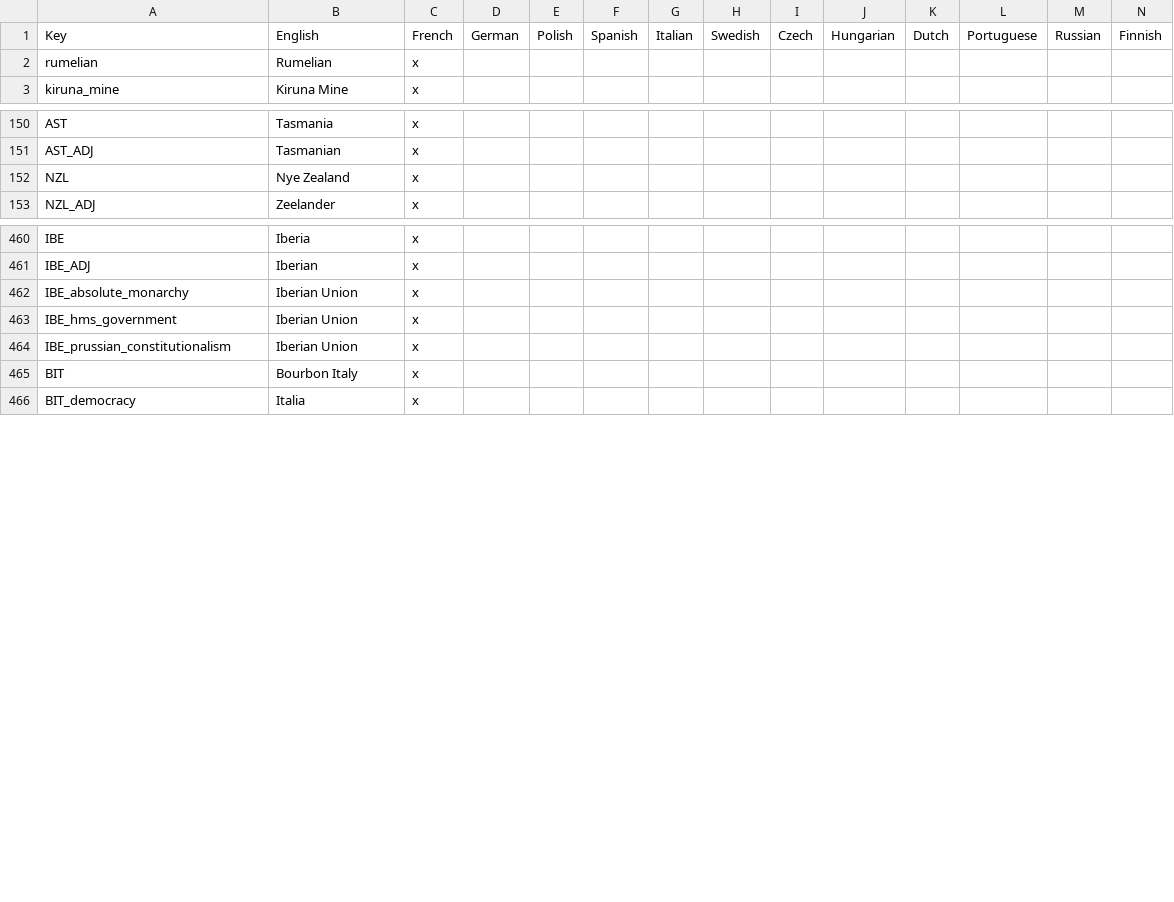
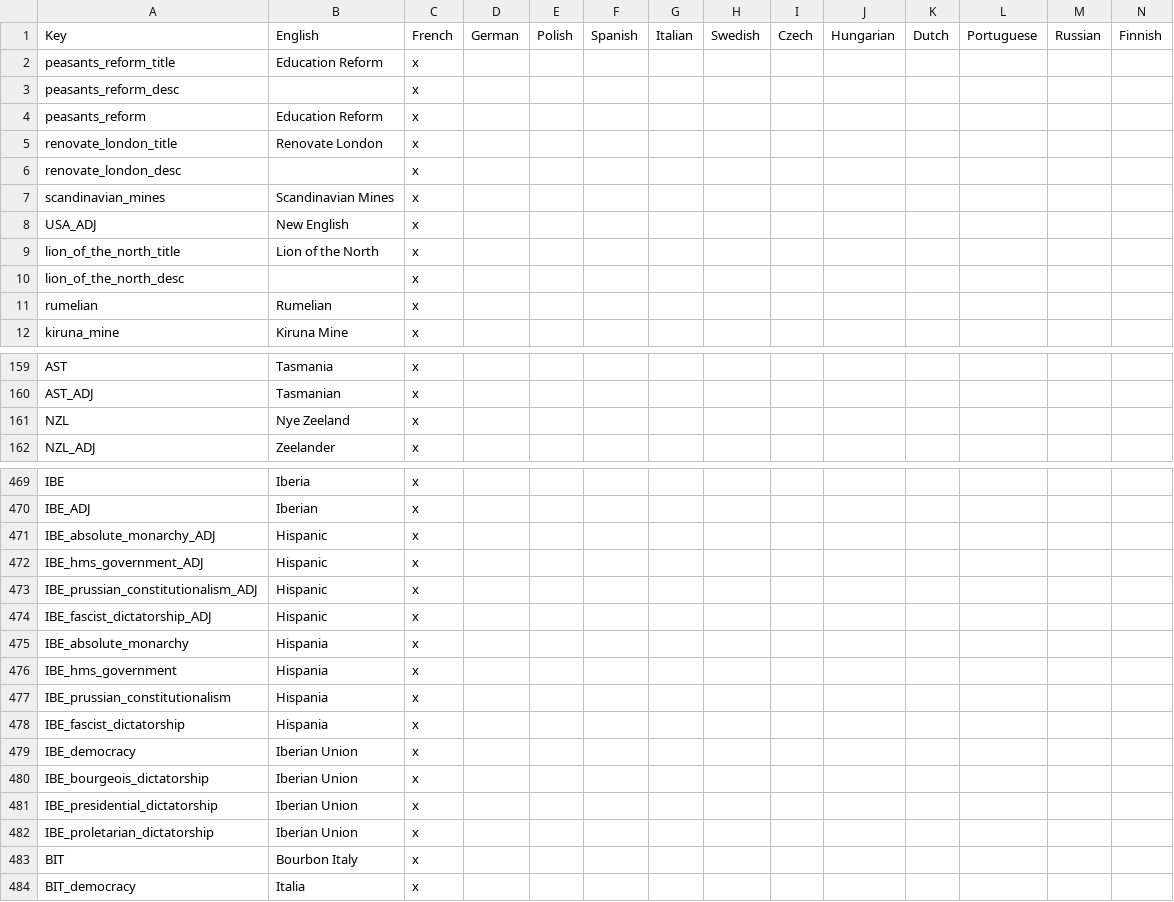
Before and after one commit to Remis932/Frederick-s-Nightmare-Mod, a CSV file: localisation/00_local_loc.csv, drawn as a sheet; only a part is shown, gaps mark what is left out.

```diff
--- a/localisation/00_local_loc.csv
+++ b/localisation/00_local_loc.csv
@@ -1,2 +1,11 @@
 Key;English;French;German;Polish;Spanish;Italian;Swedish;Czech;Hungarian;Dutch;Portuguese;Russian;Finnish;
+peasants_reform_title;Education Reform;x
+peasants_reform_desc; ;x
+peasants_reform;Education Reform;x
+renovate_london_title;Renovate London;x
+renovate_london_desc; ;x
+scandinavian_mines;Scandinavian Mines;x
+USA_ADJ;New English;x
+lion_of_the_north_title;Lion of the North;x
+lion_of_the_north_desc; ;x
 rumelian;Rumelian;x
@@ -151,3 +160,3 @@ AST;Tasmania;x
 AST_ADJ;Tasmanian;x
-NZL;Nye Zealand;x
+NZL;Nye Zeeland;x
 NZL_ADJ;Zeelander;x
@@ -461,5 +470,14 @@ IBE;Iberia;x
 IBE_ADJ;Iberian;x
-IBE_absolute_monarchy;Iberian Union;x
-IBE_hms_government;Iberian Union;x
-IBE_prussian_constitutionalism;Iberian Union;x
+IBE_absolute_monarchy_ADJ;Hispanic;x
+IBE_hms_government_ADJ;Hispanic;x
+IBE_prussian_constitutionalism_ADJ;Hispanic;x
+IBE_fascist_dictatorship_ADJ;Hispanic;x
+IBE_absolute_monarchy;Hispania;x
+IBE_hms_government;Hispania;x
+IBE_prussian_constitutionalism;Hispania;x
+IBE_fascist_dictatorship;Hispania;x
+IBE_democracy;Iberian Union;x
+IBE_bourgeois_dictatorship;Iberian Union;x
+IBE_presidential_dictatorship;Iberian Union;x
+IBE_proletarian_dictatorship;Iberian Union;x
 BIT;Bourbon Italy;x
```
Also changed, not shown: 39 other files.
